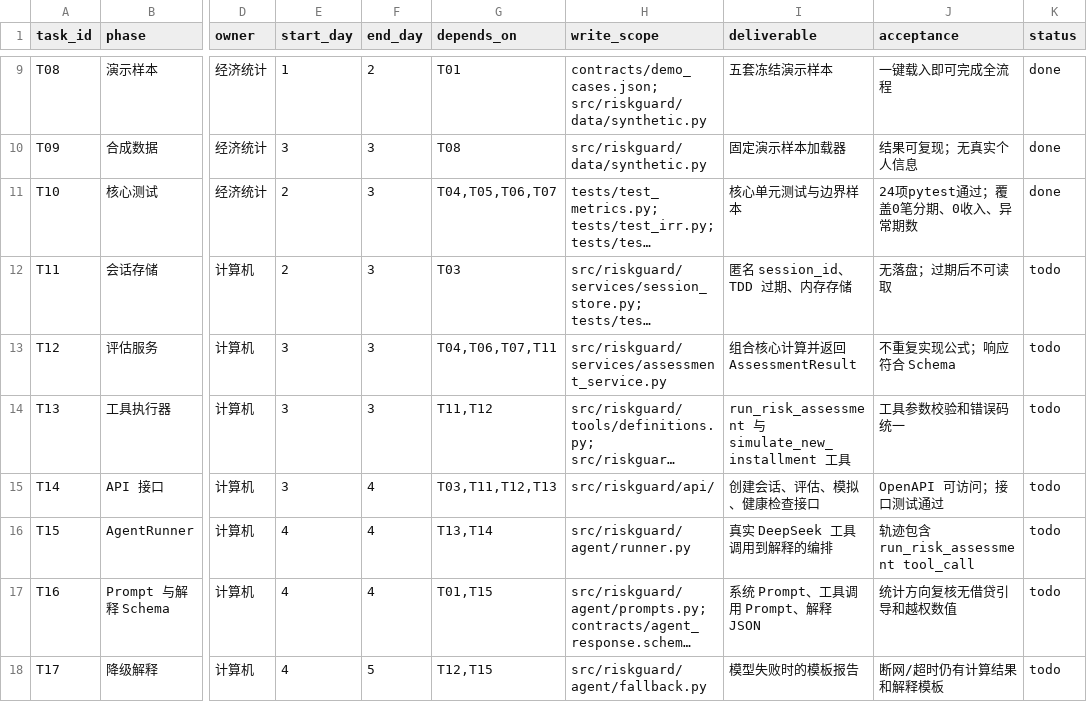
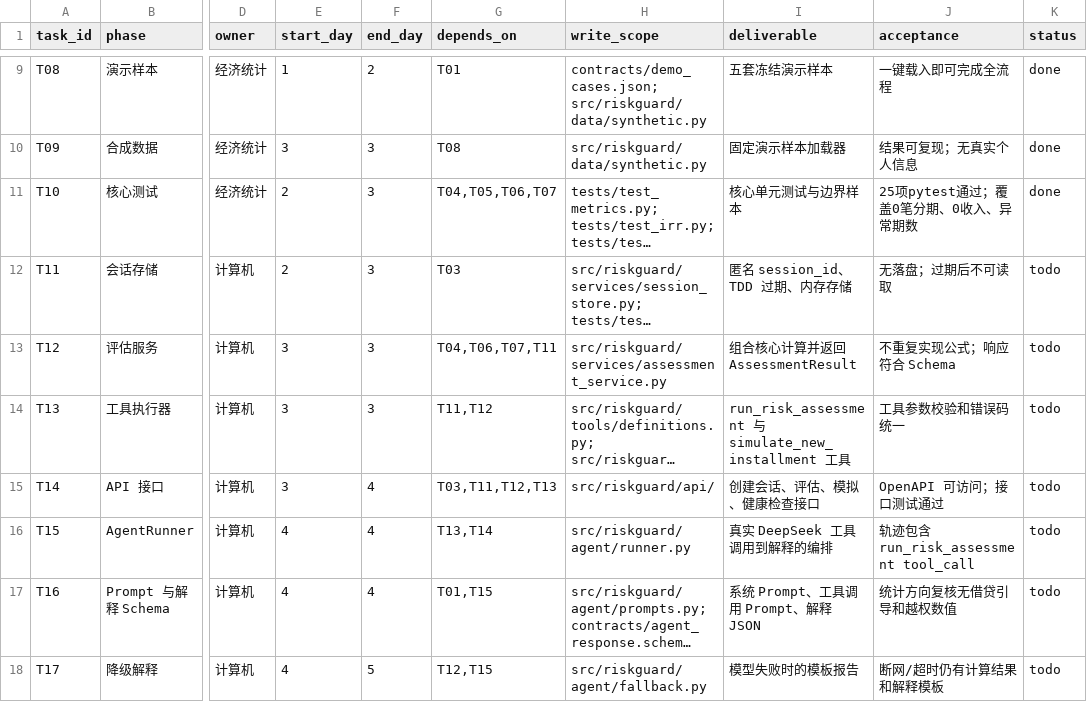
Before and after one commit to uxiaoting-code/StudentRiskGuard, a CSV file: docs/03_任务清单.csv, drawn as a sheet; only a part is shown, gaps mark what is left out; long unchanged cells end in …; the diff names each change by its address in the sheet, - before the commit and + after, or states it on an @@ line.

```diff
--- a/docs/03_任务清单.csv
+++ b/docs/03_任务清单.csv
-J11 (acceptance): 24项pytest通过；覆盖0笔分期、0收入、异常期数
+J11 (acceptance): 25项pytest通过；覆盖0笔分期、0收入、异常期数
```
Also changed, not shown: 11 other files.
